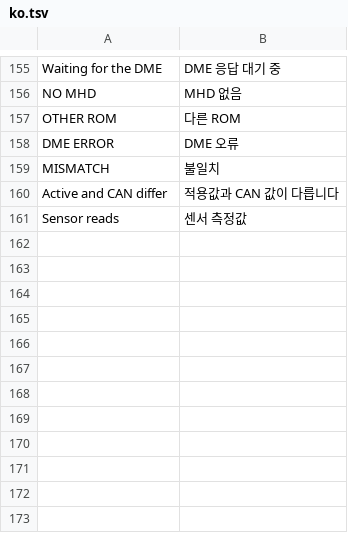
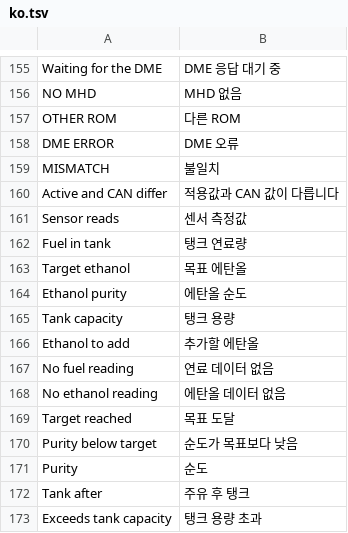
Before and after one commit to alexpereap/pereaperformance-idrive7-apps, a TSV file: kit/runtime/locales/ko.tsv, drawn as a sheet; only a part is shown, gaps mark what is left out.

```diff
--- a/kit/runtime/locales/ko.tsv
+++ b/kit/runtime/locales/ko.tsv
@@ -161 +161,13 @@ Active and CAN differ	적용값과 CAN 값이 다릅니다
 Sensor reads	센서 측정값
+Fuel in tank	탱크 연료량
+Target ethanol	목표 에탄올
+Ethanol purity	에탄올 순도
+Tank capacity	탱크 용량
+Ethanol to add	추가할 에탄올
+No fuel reading	연료 데이터 없음
+No ethanol reading	에탄올 데이터 없음
+Target reached	목표 도달
+Purity below target	순도가 목표보다 낮음
+Purity	순도
+Tank after	주유 후 탱크
+Exceeds tank capacity	탱크 용량 초과
```
Also changed, not shown: kit/runtime/locales/ru.tsv, kit/runtime/locales/zh-CN.tsv, 12 other files.
